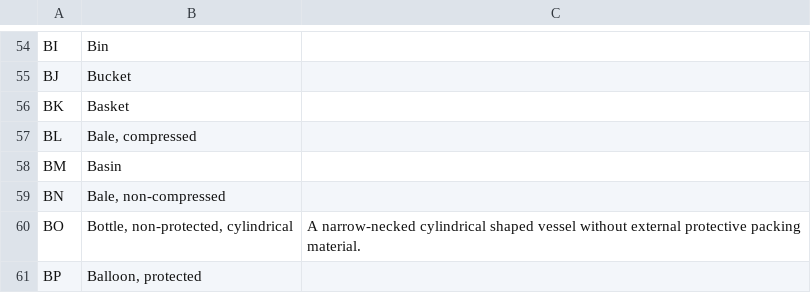
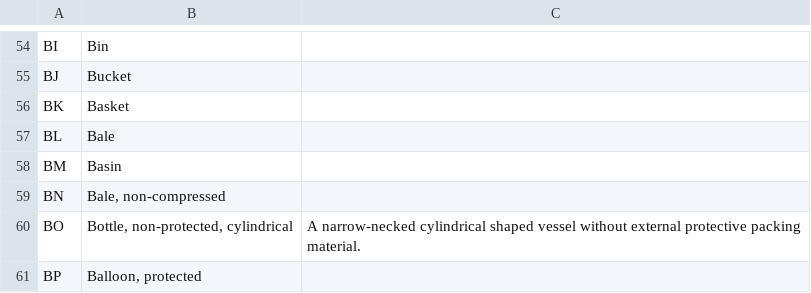
Before and after one commit to warrantgroup/unece-package-codes, a CSV file: data/data.csv, drawn as a sheet; only a part is shown, gaps mark what is left out.

Commit message:
Update data.csv
fixed bale wording for GTNEXUS descriptions

```diff
--- a/data/data.csv
+++ b/data/data.csv
@@ -56,3 +56,3 @@ BJ,Bucket ,
 BK,Basket ,
-BL,"Bale, compressed ",
+BL,"Bale",
 BM,Basin,
```
